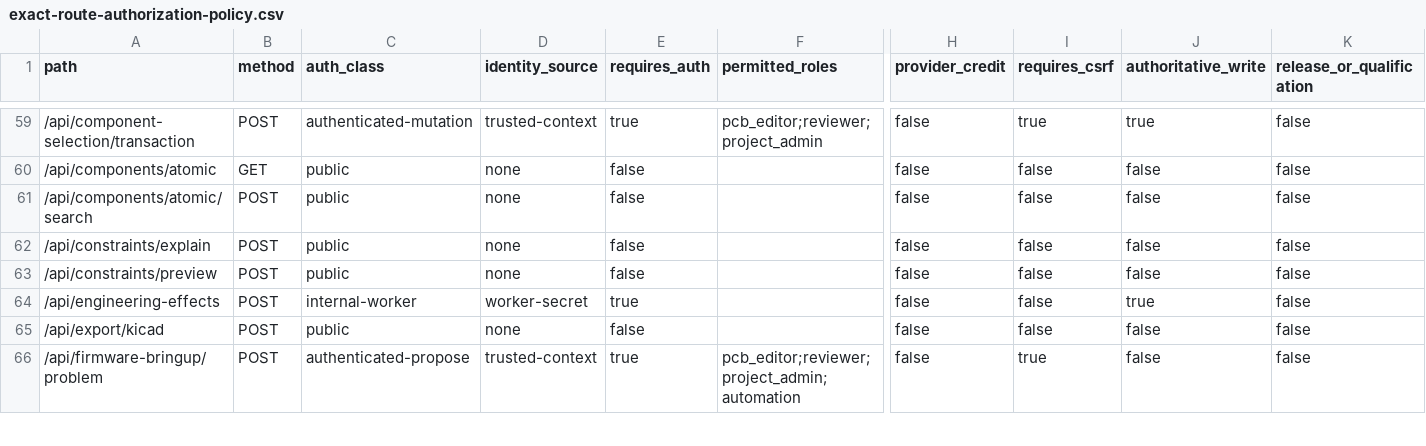
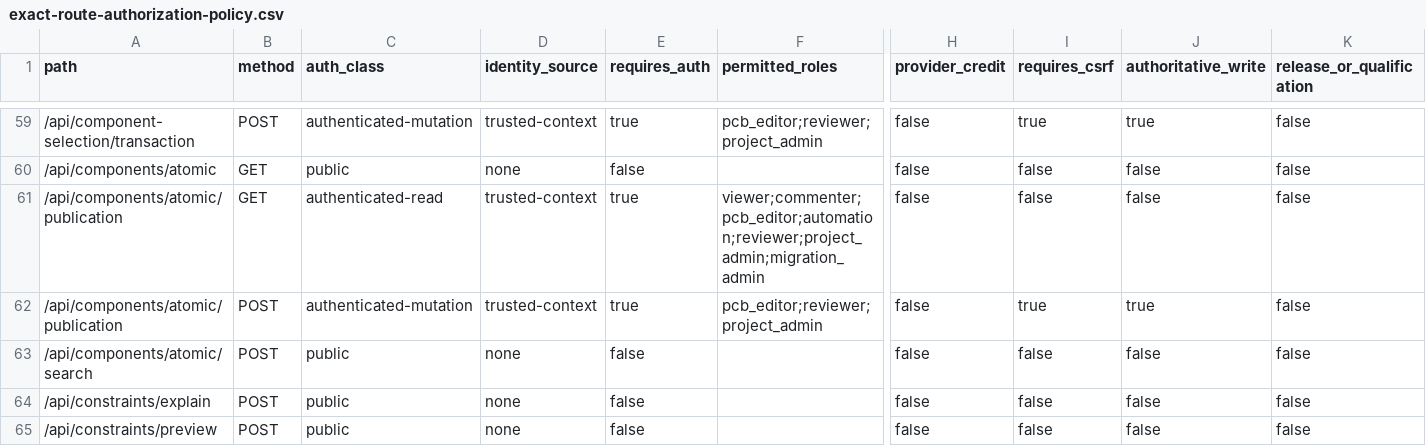
Before and after one commit to dantdani/sirkit-edit, a CSV file: artifacts/ai-control-plane-b16-0-1/exact-route-authorization-policy.csv, drawn as a sheet; only a part is shown, gaps mark what is left out; the shorter side is filled out with more unchanged rows; rows hold the shown columns only; the diff names each change by its address in the sheet, - before the commit and + after, or states it on an @@ line.

```diff
--- a/artifacts/ai-control-plane-b16-0-1/exact-route-authorization-policy.csv
+++ b/artifacts/ai-control-plane-b16-0-1/exact-route-authorization-policy.csv
+row 61: /api/components/atomic/publication | GET | authenticated-read | trusted-context | true | viewer;commenter;pcb_editor;automation;reviewer;project_admin;migration_admin | false | false | false | false
+row 62: /api/components/atomic/publication | POST | authenticated-mutation | trusted-context | true | pcb_editor;reviewer;project_admin | false | true | true | false
```
Also changed, not shown: artifacts/ai-control-plane-b01/ui-command-toolability-matrix.csv, artifacts/ai-control-plane-b16-0-2/route-data-and-resource-classification.csv, 50 other files.
